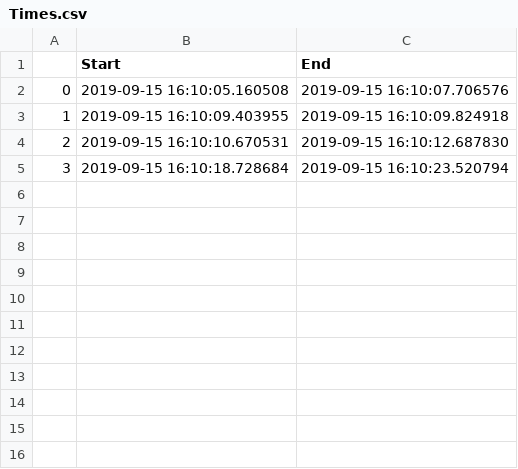
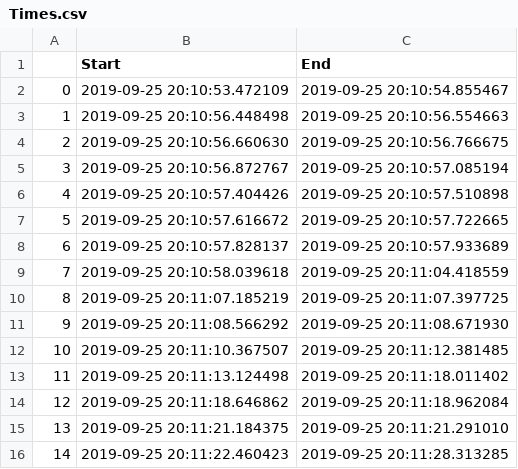
Before and after one commit to isulim/PythonApps, a CSV file: App6_WebcamDetection/Times.csv, drawn as a sheet.

```diff
--- a/App6_WebcamDetection/Times.csv
+++ b/App6_WebcamDetection/Times.csv
@@ -1,5 +1,16 @@
 ,Start,End
-0,2019-09-15 16:10:05.160508,2019-09-15 16:10:07.706576
-1,2019-09-15 16:10:09.403955,2019-09-15 16:10:09.824918
-2,2019-09-15 16:10:10.670531,2019-09-15 16:10:12.687830
-3,2019-09-15 16:10:18.728684,2019-09-15 16:10:23.520794
+0,2019-09-25 20:10:53.472109,2019-09-25 20:10:54.855467
+1,2019-09-25 20:10:56.448498,2019-09-25 20:10:56.554663
+2,2019-09-25 20:10:56.660630,2019-09-25 20:10:56.766675
+3,2019-09-25 20:10:56.872767,2019-09-25 20:10:57.085194
+4,2019-09-25 20:10:57.404426,2019-09-25 20:10:57.510898
+5,2019-09-25 20:10:57.616672,2019-09-25 20:10:57.722665
+6,2019-09-25 20:10:57.828137,2019-09-25 20:10:57.933689
+7,2019-09-25 20:10:58.039618,2019-09-25 20:11:04.418559
+8,2019-09-25 20:11:07.185219,2019-09-25 20:11:07.397725
+9,2019-09-25 20:11:08.566292,2019-09-25 20:11:08.671930
+10,2019-09-25 20:11:10.367507,2019-09-25 20:11:12.381485
+11,2019-09-25 20:11:13.124498,2019-09-25 20:11:18.011402
+12,2019-09-25 20:11:18.646862,2019-09-25 20:11:18.962084
+13,2019-09-25 20:11:21.184375,2019-09-25 20:11:21.291010
+14,2019-09-25 20:11:22.460423,2019-09-25 20:11:28.313285
```
Also changed, not shown: 4 other files.
